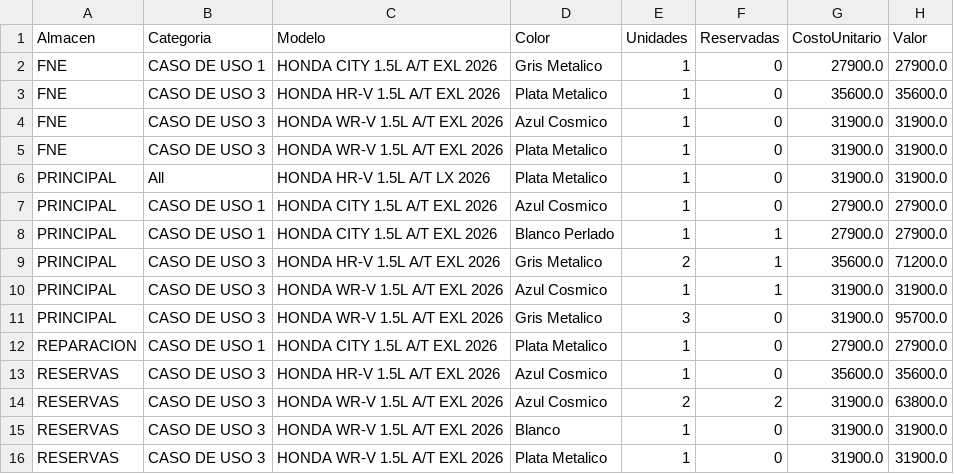
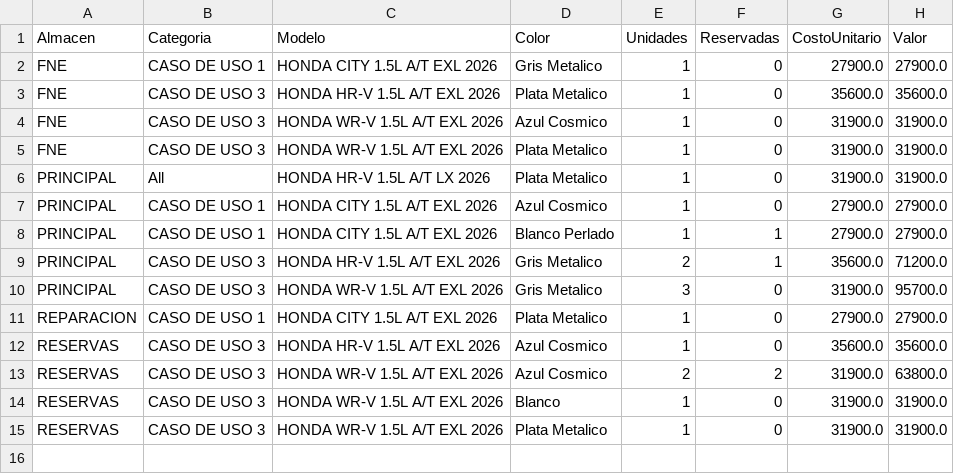
Before and after one commit to latinbienti-sys/inventariohonda, a CSV file: Inventario_Carros_Honda_Resumen.csv, drawn as a sheet.

```diff
--- a/Inventario_Carros_Honda_Resumen.csv
+++ b/Inventario_Carros_Honda_Resumen.csv
@@ -9,3 +9,2 @@ PRINCIPAL;CASO DE USO 1;HONDA CITY 1.5L A/T EXL 2026;Blanco Perlado;1;1;27900.0;
 PRINCIPAL;CASO DE USO 3;HONDA HR-V 1.5L A/T EXL 2026;Gris Metalico;2;1;35600.0;71200.0
-PRINCIPAL;CASO DE USO 3;HONDA WR-V 1.5L A/T EXL 2026;Azul Cosmico;1;1;31900.0;31900.0
 PRINCIPAL;CASO DE USO 3;HONDA WR-V 1.5L A/T EXL 2026;Gris Metalico;3;0;31900.0;95700.0
```
Also changed, not shown: Inventario_Carros_Honda_Detalle.csv, 2 other files.
